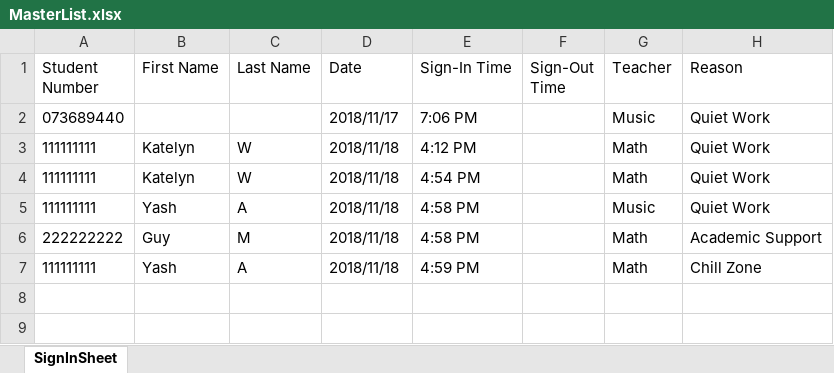
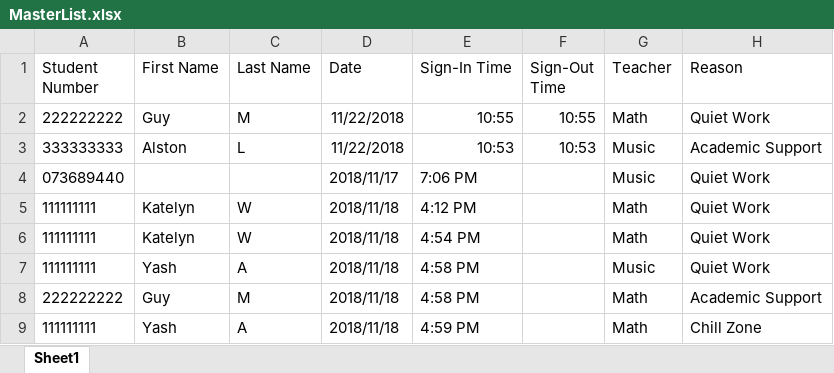
Before and after one commit to YashArora0606/Sign-In-Plus-Plus, an Excel workbook: MasterList.xlsx, sheet Sheet1, drawn as a sheet; values as stored, in another font and other column widths than the file's, no borders; the diff names each change by its address in the sheet, - before the commit and + after, or states it on an @@ line.

```diff
--- a/MasterList.xlsx (sheet Sheet1)
+++ b/MasterList.xlsx (sheet Sheet1)
-sheet tab: SignInSheet
+sheet tab: Sheet1
+row 2: 222222222 | Guy | M | 11/22/2018 | 10:55 | 10:55 | Math | Quiet Work
+row 3: 333333333 | Alston | L | 11/22/2018 | 10:53 | 10:53 | Music | Academic Support
```
Also changed, not shown: 12 other files.
